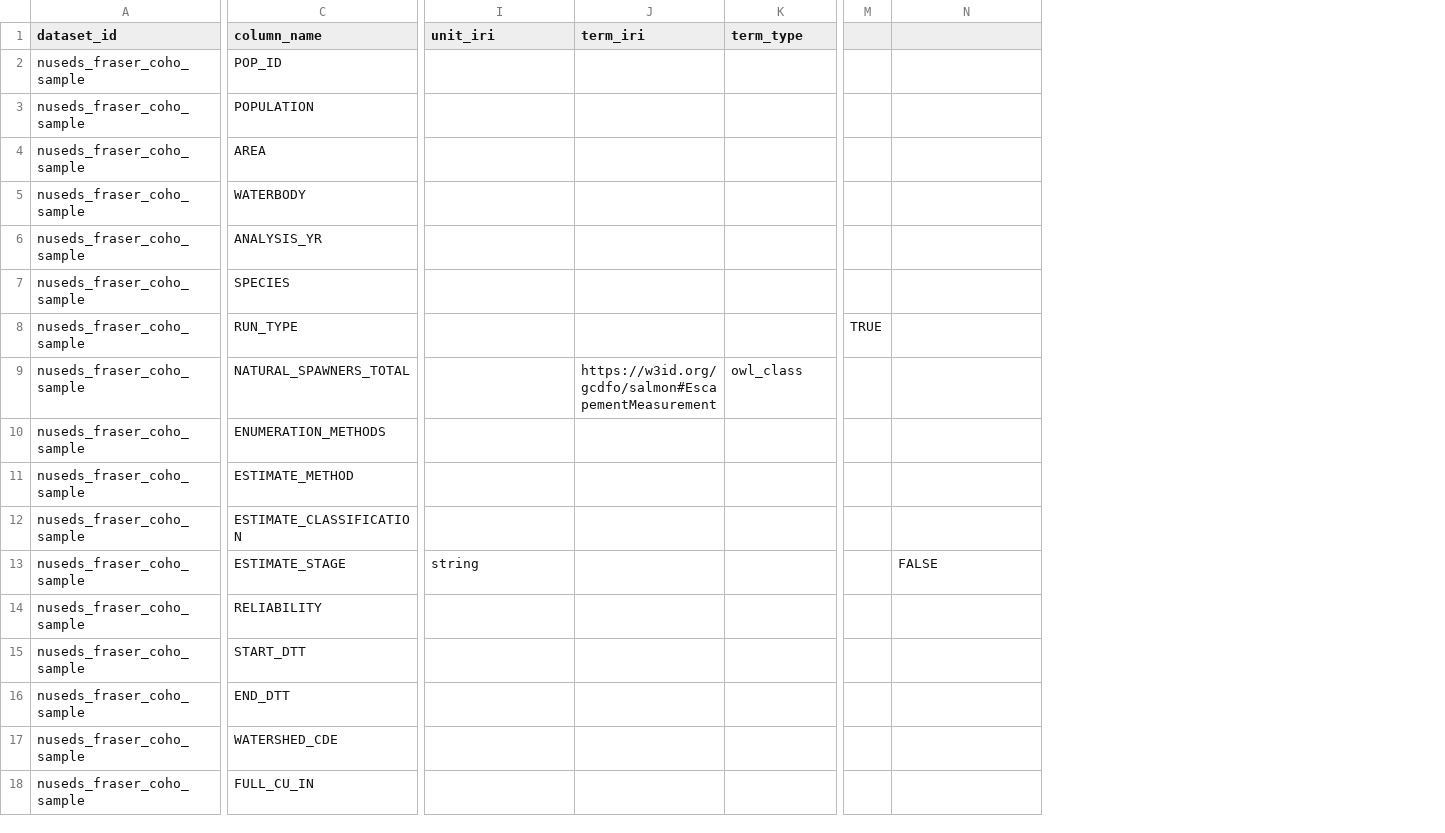
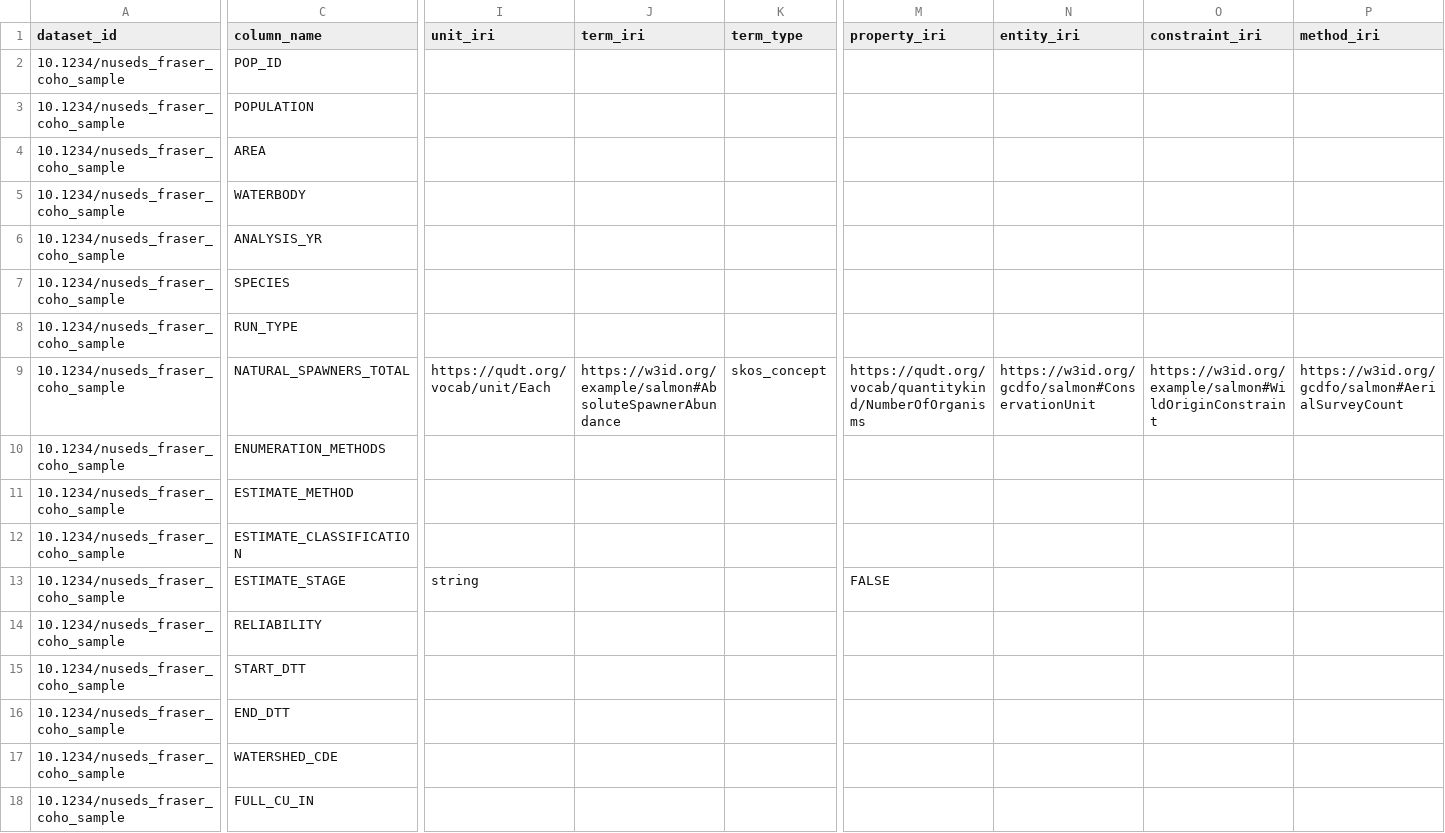
Before and after one commit to dfo-pacific-science/smn-data-pkg, a CSV file: examples/minimal-example/column_dictionary.csv, drawn as a sheet; only a part is shown, gaps mark what is left out; removed rows and columns are numbered as before the commit, all else as after; the diff names each change by its address in the sheet, - before the commit and + after, or states it on an @@ line.

```diff
--- a/examples/minimal-example/column_dictionary.csv
+++ b/examples/minimal-example/column_dictionary.csv
-column M, row 8: TRUE
+column N (entity_iri), row 9: https://w3id.org/gcdfo/salmon#ConservationUnit
+column O (constraint_iri), row 9: https://w3id.org/example/salmon#WildOriginConstraint
+column P (method_iri), row 9: https://w3id.org/gcdfo/salmon#AerialSurveyCount
-M1: (empty)
+M1: property_iri
-A2:A18 (dataset_id): nuseds_fraser_coho_sample
+A2:A18 (dataset_id): 10.1234/nuseds_fraser_coho_sample
-I9 (unit_iri): (empty)
+I9 (unit_iri): https://qudt.org/vocab/unit/Each
-J9 (term_iri): https://w3id.org/gcdfo/salmon#EscapementMeasurement
+J9 (term_iri): https://w3id.org/example/salmon#AbsoluteSpawnerAbundance
-K9 (term_type): owl_class
+K9 (term_type): skos_concept
-M9 (property_iri): (empty)
+M9 (property_iri): https://qudt.org/vocab/quantitykind/NumberOfOrganisms
```
Also changed, not shown: examples/minimal-example/codes.csv, schemas/codes.csv, 10 other files.
